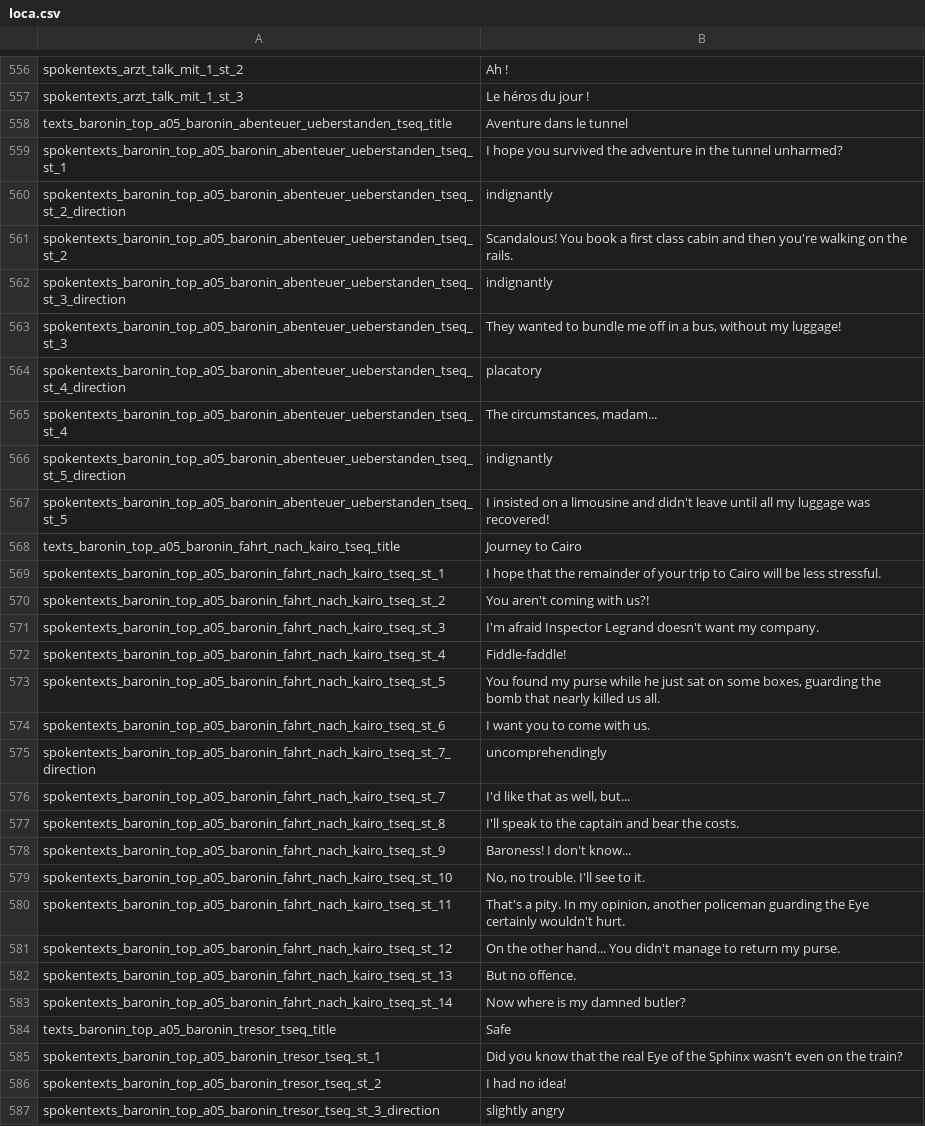
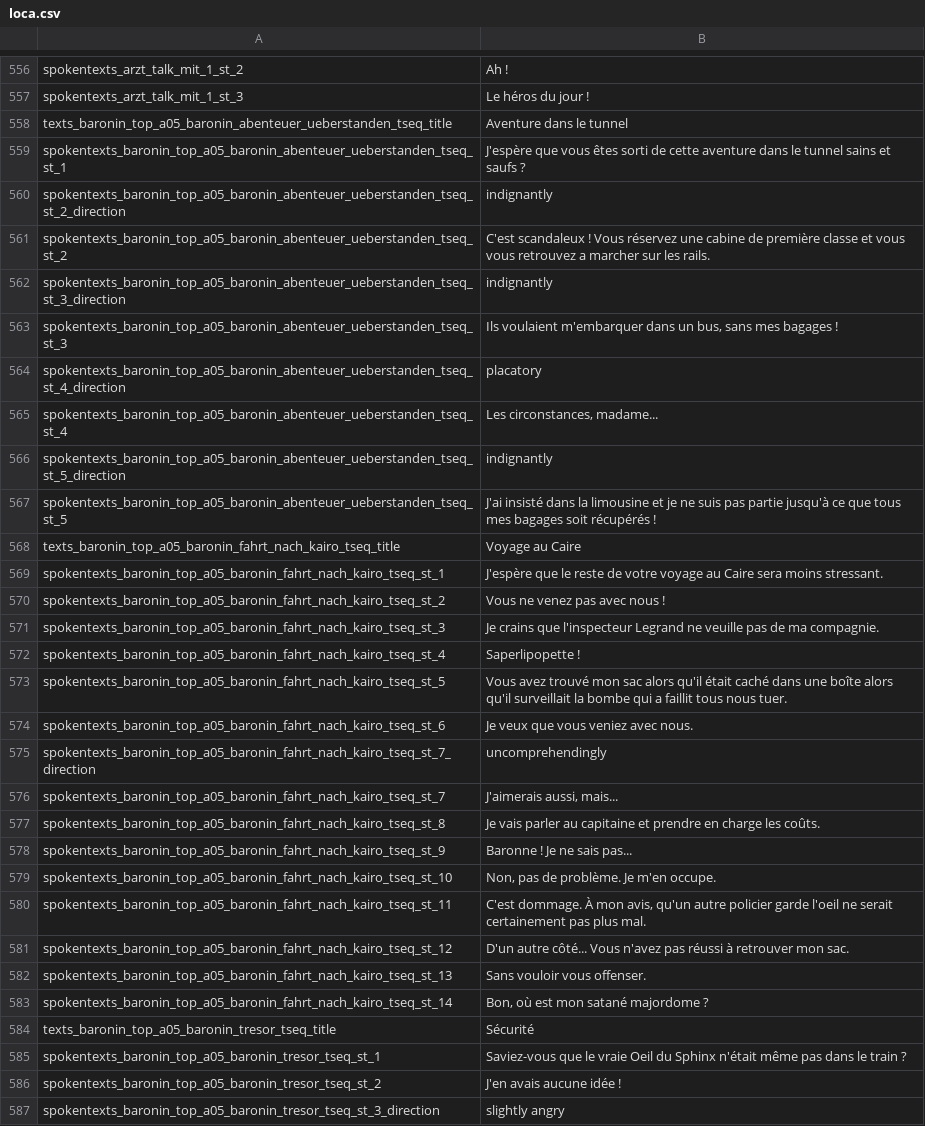
Before and after one commit to Smash15195/Traduction-Francaise-The-Raven---Chapter-1---The-Eye-of-the-Sphinx, a CSV file: lang/fr/text/abschnitt_05/loca.csv, drawn as a sheet; only a part is shown, gaps mark what is left out; the diff covers the shown part only.

Commit message:
Partie 4 16/08 (Terminé)

```diff
--- a/lang/fr/text/abschnitt_05/loca.csv
+++ b/lang/fr/text/abschnitt_05/loca.csv
@@ -558,30 +558,30 @@ spokentexts_arzt_talk_mit_1_st_3;Le héros du jour !
 texts_baronin_top_a05_baronin_abenteuer_ueberstanden_tseq_title;Aventure dans le tunnel
-spokentexts_baronin_top_a05_baronin_abenteuer_ueberstanden_tseq_st_1;I hope you survived the adventure in the tunnel unharmed?
+spokentexts_baronin_top_a05_baronin_abenteuer_ueberstanden_tseq_st_1;J'espère que vous êtes sorti de cette aventure dans le tunnel sains et saufs ?
 spokentexts_baronin_top_a05_baronin_abenteuer_ueberstanden_tseq_st_2_direction;indignantly
-spokentexts_baronin_top_a05_baronin_abenteuer_ueberstanden_tseq_st_2;Scandalous! You book a first class cabin and then you're walking on the rails.
+spokentexts_baronin_top_a05_baronin_abenteuer_ueberstanden_tseq_st_2;C'est scandaleux ! Vous réservez une cabine de première classe et vous vous retrouvez a marcher sur les rails.
 spokentexts_baronin_top_a05_baronin_abenteuer_ueberstanden_tseq_st_3_direction;indignantly
-spokentexts_baronin_top_a05_baronin_abenteuer_ueberstanden_tseq_st_3;They wanted to bundle me off in a bus, without my luggage!
+spokentexts_baronin_top_a05_baronin_abenteuer_ueberstanden_tseq_st_3;Ils voulaient m'embarquer dans un bus, sans mes bagages !
 spokentexts_baronin_top_a05_baronin_abenteuer_ueberstanden_tseq_st_4_direction;placatory
-spokentexts_baronin_top_a05_baronin_abenteuer_ueberstanden_tseq_st_4;The circumstances, madam...
+spokentexts_baronin_top_a05_baronin_abenteuer_ueberstanden_tseq_st_4;Les circonstances, madame...
 spokentexts_baronin_top_a05_baronin_abenteuer_ueberstanden_tseq_st_5_direction;indignantly
-spokentexts_baronin_top_a05_baronin_abenteuer_ueberstanden_tseq_st_5;I insisted on a limousine and didn't leave until all my luggage was recovered!
-texts_baronin_top_a05_baronin_fahrt_nach_kairo_tseq_title;Journey to Cairo
-spokentexts_baronin_top_a05_baronin_fahrt_nach_kairo_tseq_st_1;I hope that the remainder of your trip to Cairo will be less stressful.
-spokentexts_baronin_top_a05_baronin_fahrt_nach_kairo_tseq_st_2;You aren't coming with us?!
-spokentexts_baronin_top_a05_baronin_fahrt_nach_kairo_tseq_st_3;I'm afraid Inspector Legrand doesn't want my company.
-spokentexts_baronin_top_a05_baronin_fahrt_nach_kairo_tseq_st_4;Fiddle-faddle!
-spokentexts_baronin_top_a05_baronin_fahrt_nach_kairo_tseq_st_5;You found my purse while he just sat  on some boxes, guarding the bomb that nearly killed us all.
-spokentexts_baronin_top_a05_baronin_fahrt_nach_kairo_tseq_st_6;I want you to come with us.
+spokentexts_baronin_top_a05_baronin_abenteuer_ueberstanden_tseq_st_5;J'ai insisté dans la limousine et je ne suis pas partie jusqu'à ce que tous mes bagages soit récupérés !
+texts_baronin_top_a05_baronin_fahrt_nach_kairo_tseq_title;Voyage au Caire
+spokentexts_baronin_top_a05_baronin_fahrt_nach_kairo_tseq_st_1;J'espère que le reste de votre voyage au Caire sera moins stressant.
+spokentexts_baronin_top_a05_baronin_fahrt_nach_kairo_tseq_st_2;Vous ne venez pas avec nous !
+spokentexts_baronin_top_a05_baronin_fahrt_nach_kairo_tseq_st_3;Je crains que l'inspecteur Legrand ne veuille pas de ma compagnie.
+spokentexts_baronin_top_a05_baronin_fahrt_nach_kairo_tseq_st_4;Saperlipopette !
+spokentexts_baronin_top_a05_baronin_fahrt_nach_kairo_tseq_st_5;Vous avez trouvé mon sac alors qu'il était caché dans une boîte alors qu'il surveillait la bombe qui a faillit tous nous tuer.
+spokentexts_baronin_top_a05_baronin_fahrt_nach_kairo_tseq_st_6;Je veux que vous veniez avec nous.
 spokentexts_baronin_top_a05_baronin_fahrt_nach_kairo_tseq_st_7_direction;uncomprehendingly
-spokentexts_baronin_top_a05_baronin_fahrt_nach_kairo_tseq_st_7;I'd like that as well, but...
-spokentexts_baronin_top_a05_baronin_fahrt_nach_kairo_tseq_st_8;I'll speak to the captain and bear the costs.
-spokentexts_baronin_top_a05_baronin_fahrt_nach_kairo_tseq_st_9;Baroness! I don't know...
-spokentexts_baronin_top_a05_baronin_fahrt_nach_kairo_tseq_st_10;No, no trouble. I'll see to it.
-spokentexts_baronin_top_a05_baronin_fahrt_nach_kairo_tseq_st_11;That's a pity. In my opinion, another policeman guarding the Eye certainly wouldn't hurt.
-spokentexts_baronin_top_a05_baronin_fahrt_nach_kairo_tseq_st_12;On the other hand... You didn't manage to return my purse.
-spokentexts_baronin_top_a05_baronin_fahrt_nach_kairo_tseq_st_13;But no offence.
-spokentexts_baronin_top_a05_baronin_fahrt_nach_kairo_tseq_st_14;Now where is my damned butler?
-texts_baronin_top_a05_baronin_tresor_tseq_title;Safe
-spokentexts_baronin_top_a05_baronin_tresor_tseq_st_1;Did you know that the real Eye of the Sphinx wasn't even on the train?
-spokentexts_baronin_top_a05_baronin_tresor_tseq_st_2;I had no idea!
+spokentexts_baronin_top_a05_baronin_fahrt_nach_kairo_tseq_st_7;J'aimerais aussi, mais...
+spokentexts_baronin_top_a05_baronin_fahrt_nach_kairo_tseq_st_8;Je vais parler au capitaine et prendre en charge les coûts.
+spokentexts_baronin_top_a05_baronin_fahrt_nach_kairo_tseq_st_9;Baronne ! Je ne sais pas...
+spokentexts_baronin_top_a05_baronin_fahrt_nach_kairo_tseq_st_10;Non, pas de problème. Je m'en occupe.
+spokentexts_baronin_top_a05_baronin_fahrt_nach_kairo_tseq_st_11;C'est dommage. À mon avis, qu'un autre policier garde l'oeil ne serait certainement pas plus mal.
+spokentexts_baronin_top_a05_baronin_fahrt_nach_kairo_tseq_st_12;D'un autre côté... Vous n'avez pas réussi à retrouver mon sac.
+spokentexts_baronin_top_a05_baronin_fahrt_nach_kairo_tseq_st_13;Sans vouloir vous offenser.
+spokentexts_baronin_top_a05_baronin_fahrt_nach_kairo_tseq_st_14;Bon, où est mon satané majordome ?
+texts_baronin_top_a05_baronin_tresor_tseq_title;Sécurité
+spokentexts_baronin_top_a05_baronin_tresor_tseq_st_1;Saviez-vous que le vraie Oeil du Sphinx n'était même pas dans le train ?
+spokentexts_baronin_top_a05_baronin_tresor_tseq_st_2;J'en avais aucune idée !
 spokentexts_baronin_top_a05_baronin_tresor_tseq_st_3_direction;slightly angry
```
Also changed, not shown: 98 edited cells elsewhere in this file.
